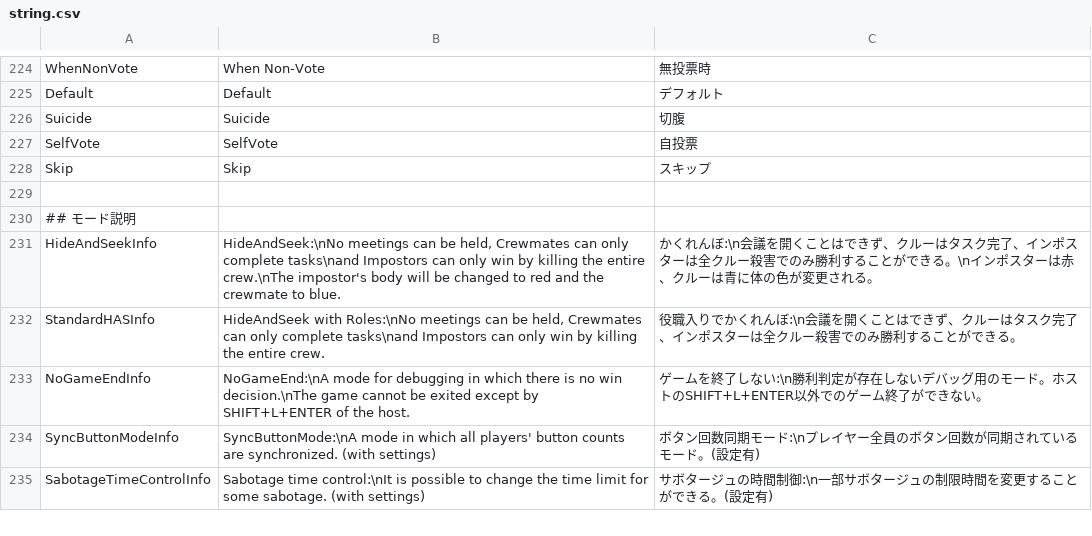
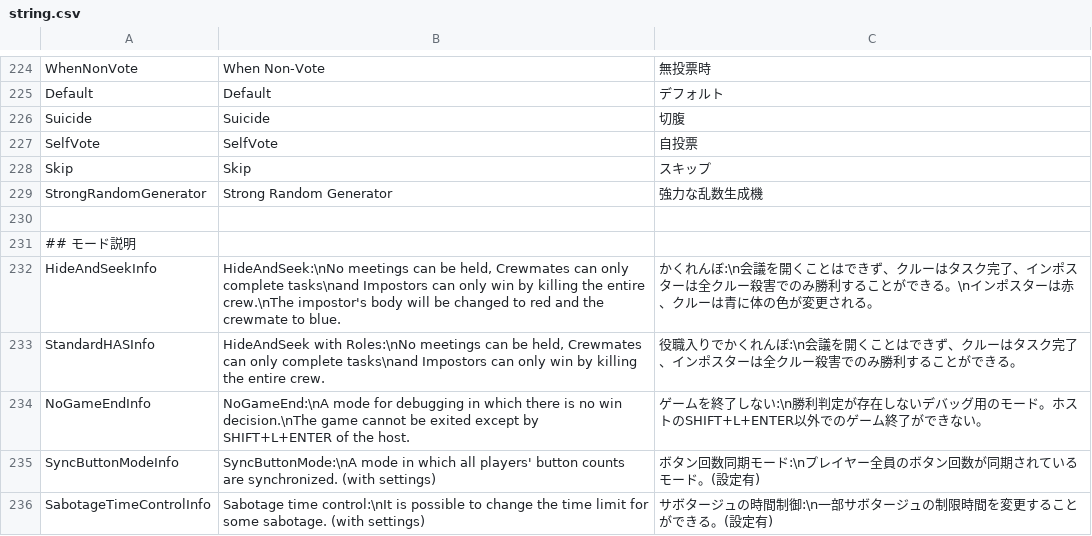
Before and after one commit to Masami4711/TownOfHost, a CSV file: Resources/string.csv, drawn as a sheet; only a part is shown, gaps mark what is left out.

Commit message:
string追加

```diff
--- a/Resources/string.csv
+++ b/Resources/string.csv
@@ -228,2 +228,3 @@ SelfVote,SelfVote,自投票
 Skip,Skip,スキップ
+StrongRandomGenerator,Strong Random Generator,強力な乱数生成機
 
```
